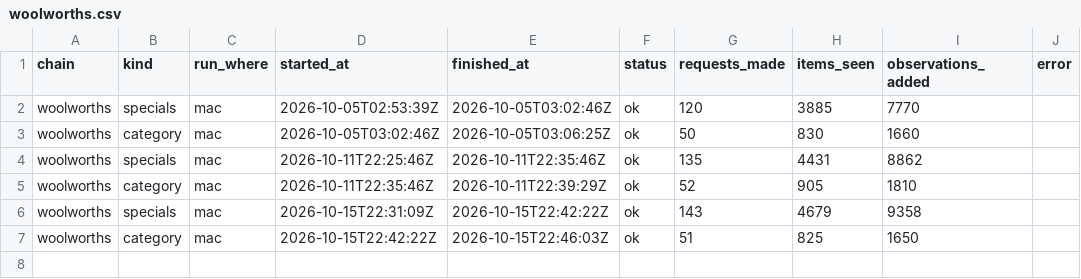
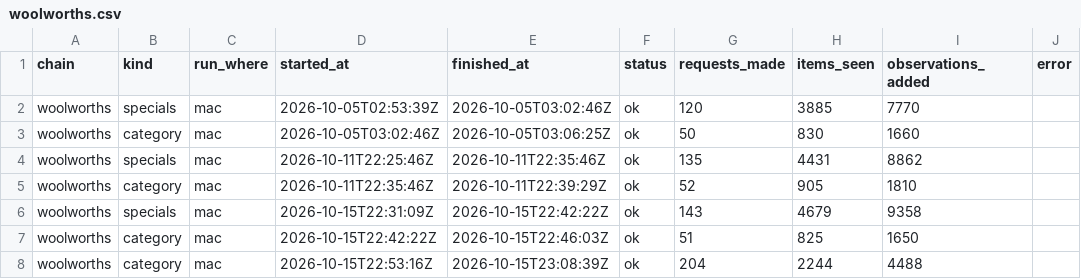
Before and after one commit to marqueztandog7-del/family-specials, a CSV file: history/runs/woolworths.csv, drawn as a sheet; the diff names each change by its address in the sheet, - before the commit and + after, or states it on an @@ line.

```diff
--- a/history/runs/woolworths.csv
+++ b/history/runs/woolworths.csv
+row 8: woolworths | category | mac | 2026-10-15T22:53:16Z | 2026-10-15T23:08:39Z | ok | 204 | 2244 | 4488
```
Also changed, not shown: history/runs/aldi.csv, history/runs/costco.csv, 6 other files.
